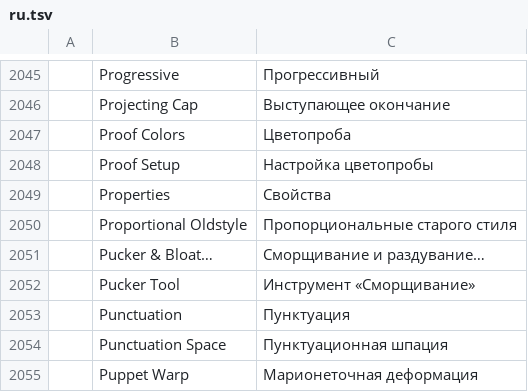
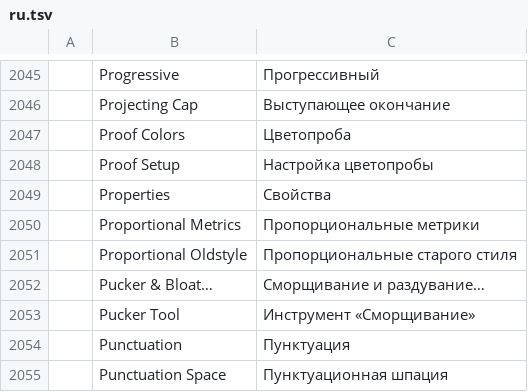
Before and after one commit to bobtherobot/vectorcraft, a TSV file: crates/ui-egui/src/i18n/ru.tsv, drawn as a sheet; only a part is shown, gaps mark what is left out; the shorter side is filled out with more unchanged rows.

```diff
--- a/crates/ui-egui/src/i18n/ru.tsv
+++ b/crates/ui-egui/src/i18n/ru.tsv
@@ -2049,2 +2049,3 @@
 	Properties	Свойства
+	Proportional Metrics	Пропорциональные метрики
 	Proportional Oldstyle	Пропорциональные старого стиля
```
Also changed, not shown: crates/ui-egui/src/i18n/es.tsv, crates/ui-egui/src/i18n/fr.tsv, 21 other files.
